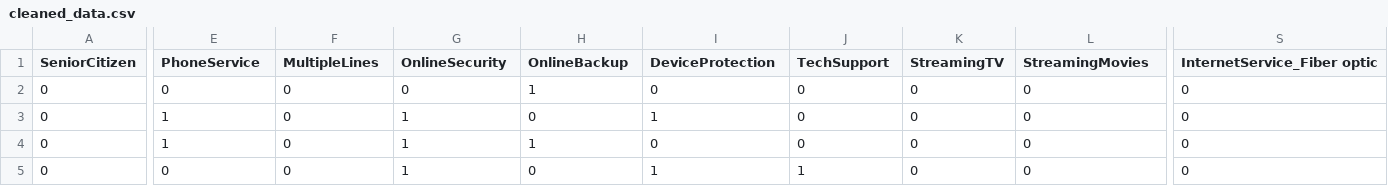
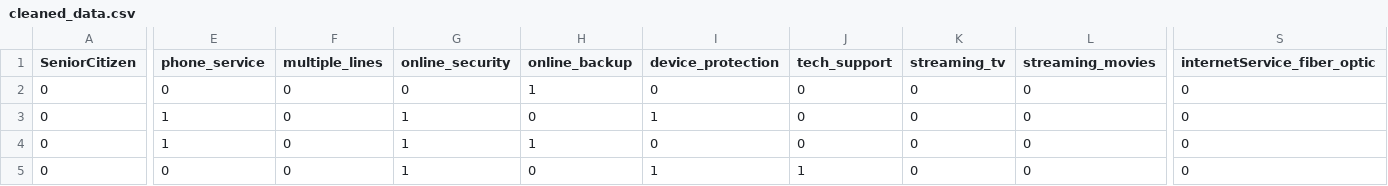
Before and after one commit to EECE5644/assignment2, a CSV file: cleaned_data.csv, drawn as a sheet; only a part is shown, gaps mark what is left out; the diff covers the shown part only; the diff names each change by its address in the sheet, - before the commit and + after, or states it on an @@ line.

```diff
--- a/cleaned_data.csv
+++ b/cleaned_data.csv
-E1: PhoneService
+E1: phone_service
-F1: MultipleLines
+F1: multiple_lines
-G1: OnlineSecurity
+G1: online_security
-H1: OnlineBackup
+H1: online_backup
-I1: DeviceProtection
+I1: device_protection
-J1: TechSupport
+J1: tech_support
-K1: StreamingTV
+K1: streaming_tv
-L1: StreamingMovies
+L1: streaming_movies
-S1: InternetService_Fiber optic
+S1: internetService_fiber_optic
```
Also changed, not shown: 1 edited cell elsewhere in this file, 2 other files.
